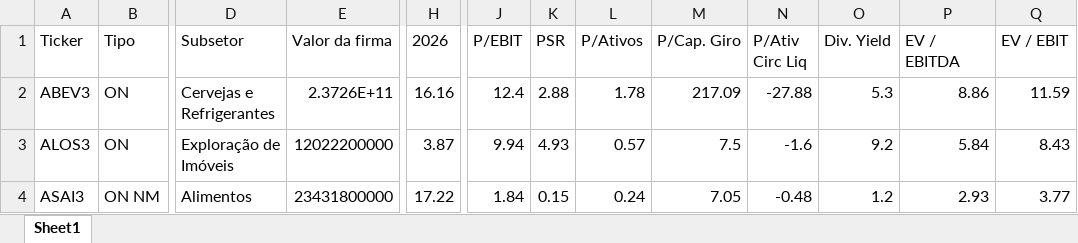
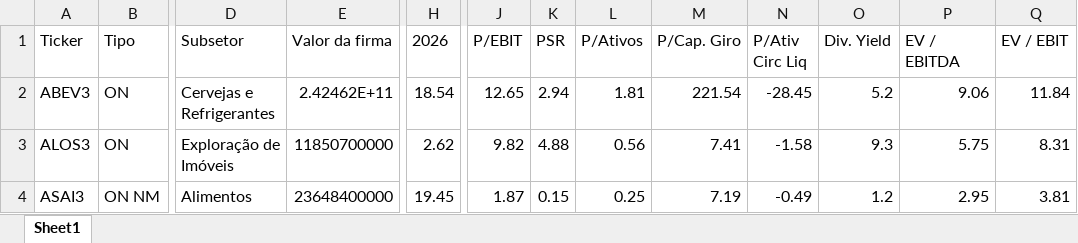
Before and after one commit to GiovanniCharret/robusta_market_analysis, an Excel workbook: all_ticker_financial_indicators.xlsx, sheet Sheet1, drawn as a sheet; only a part is shown, gaps mark what is left out; values as stored, in another font and other column widths than the file's, no borders; the diff covers the shown part only; the diff names each change by its address in the sheet, - before the commit and + after, or states it on an @@ line.

```diff
--- a/all_ticker_financial_indicators.xlsx (sheet Sheet1)
+++ b/all_ticker_financial_indicators.xlsx (sheet Sheet1)
-E2 (Valor da firma): 2.3726E+11
+E2 (Valor da firma): 2.42462E+11
-H2 (2026): 16.16
+H2 (2026): 18.54
-J2 (P/EBIT): 12.4
+J2 (P/EBIT): 12.65
-K2 (PSR): 2.88
+K2 (PSR): 2.94
-L2 (P/Ativos): 1.78
+L2 (P/Ativos): 1.81
-M2 (P/Cap. Giro): 217.09
+M2 (P/Cap. Giro): 221.54
-N2 (P/Ativ Circ Liq): -27.88
+N2 (P/Ativ Circ Liq): -28.45
-O2 (Div. Yield): 5.3
+O2 (Div. Yield): 5.2
-P2 (EV / EBITDA): 8.86
+P2 (EV / EBITDA): 9.06
-Q2 (EV / EBIT): 11.59
+Q2 (EV / EBIT): 11.84
-E3 (Valor da firma): 12022200000
+E3 (Valor da firma): 11850700000
-H3 (2026): 3.87
+H3 (2026): 2.62
-J3 (P/EBIT): 9.94
+J3 (P/EBIT): 9.82
-K3 (PSR): 4.93
+K3 (PSR): 4.88
-L3 (P/Ativos): 0.57
+L3 (P/Ativos): 0.56
-M3 (P/Cap. Giro): 7.5
+M3 (P/Cap. Giro): 7.41
-N3 (P/Ativ Circ Liq): -1.6
+N3 (P/Ativ Circ Liq): -1.58
-O3 (Div. Yield): 9.2
+O3 (Div. Yield): 9.3
-P3 (EV / EBITDA): 5.84
+P3 (EV / EBITDA): 5.75
-Q3 (EV / EBIT): 8.43
+Q3 (EV / EBIT): 8.31
-E4 (Valor da firma): 23431800000
+E4 (Valor da firma): 23648400000
-H4 (2026): 17.22
+H4 (2026): 19.45
-J4 (P/EBIT): 1.84
+J4 (P/EBIT): 1.87
-L4 (P/Ativos): 0.24
+L4 (P/Ativos): 0.25
-M4 (P/Cap. Giro): 7.05
+M4 (P/Cap. Giro): 7.19
-N4 (P/Ativ Circ Liq): -0.48
+N4 (P/Ativ Circ Liq): -0.49
-P4 (EV / EBITDA): 2.93
+P4 (EV / EBITDA): 2.95
-Q4 (EV / EBIT): 3.77
+Q4 (EV / EBIT): 3.81
```
Also changed, not shown: 650 edited cells elsewhere in this sheet, site/data/latest.xlsx, 8 other files.
